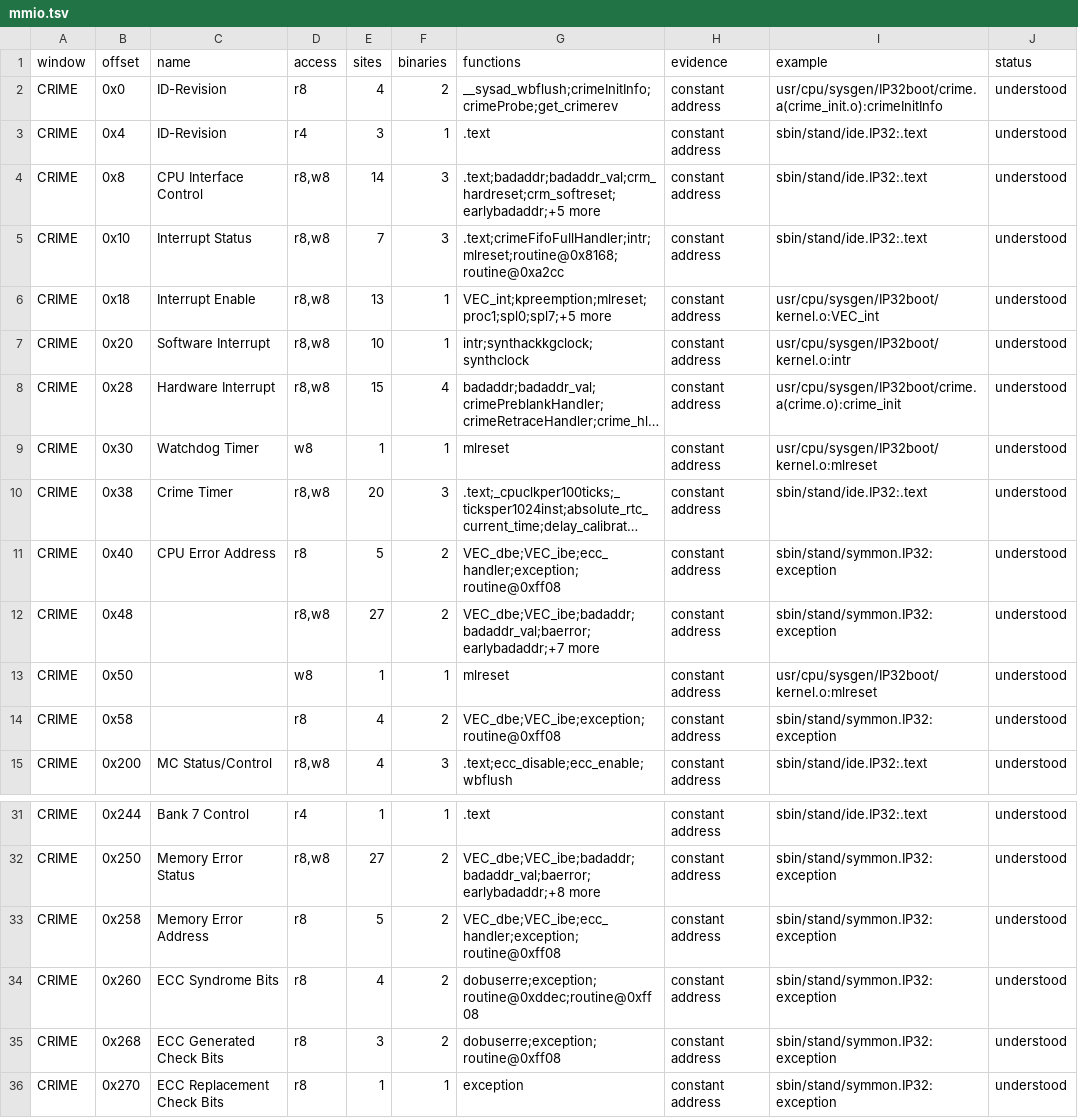
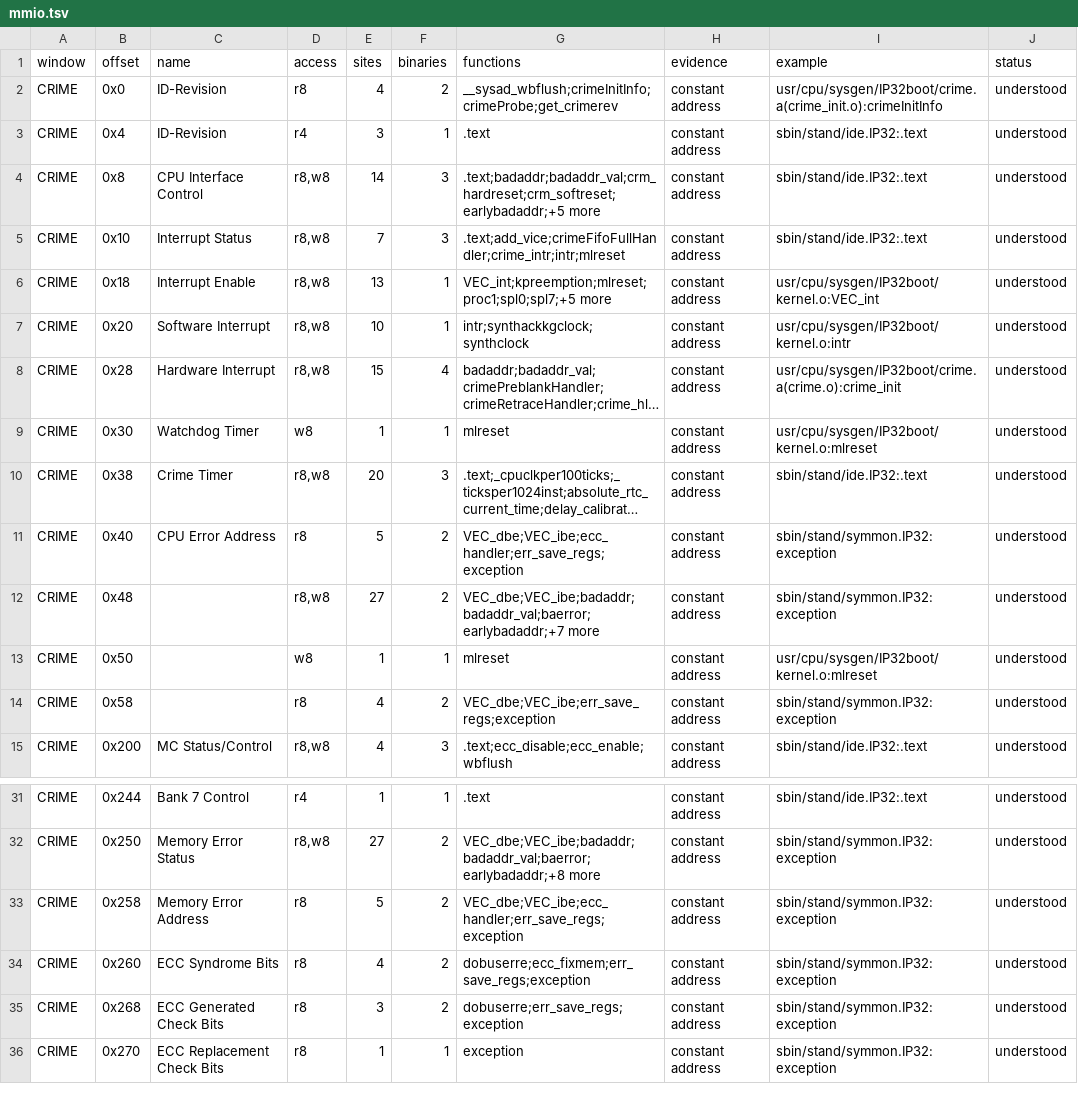
Before and after one commit to jamesbraid/crime, a TSV file: docs/inventory/mmio.tsv, drawn as a sheet; only a part is shown, gaps mark what is left out; long unchanged cells end in …; the diff names each change by its address in the sheet, - before the commit and + after, or states it on an @@ line.

```diff
--- a/docs/inventory/mmio.tsv
+++ b/docs/inventory/mmio.tsv
-G5 (functions): .text;crimeFifoFullHandler;intr;mlreset;routine@0x8168;routine@0xa2cc
+G5 (functions): .text;add_vice;crimeFifoFullHandler;crime_intr;intr;mlreset
-G11 (functions): VEC_dbe;VEC_ibe;ecc_handler;exception;routine@0xff08
+G11 (functions): VEC_dbe;VEC_ibe;ecc_handler;err_save_regs;exception
-G14 (functions): VEC_dbe;VEC_ibe;exception;routine@0xff08
+G14 (functions): VEC_dbe;VEC_ibe;err_save_regs;exception
-G33 (functions): VEC_dbe;VEC_ibe;ecc_handler;exception;routine@0xff08
+G33 (functions): VEC_dbe;VEC_ibe;ecc_handler;err_save_regs;exception
-G34 (functions): dobuserre;exception;routine@0xddec;routine@0xff08
+G34 (functions): dobuserre;ecc_fixmem;err_save_regs;exception
-G35 (functions): dobuserre;exception;routine@0xff08
+G35 (functions): dobuserre;err_save_regs;exception
```
Also changed, not shown: docs/inventory/binaries.tsv, docs/inventory/summary.tsv, 3 other files.
